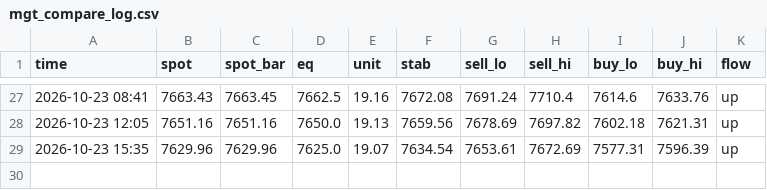
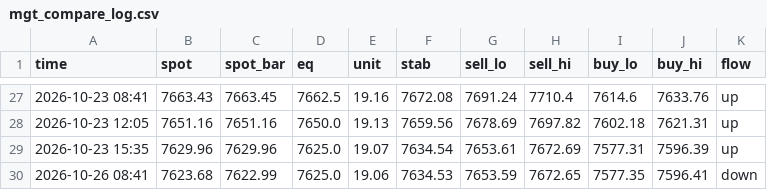
Before and after one commit to anwaralnayri1411-source/spx-bot, a CSV file: mgt_compare_log.csv, drawn as a sheet; only a part is shown, gaps mark what is left out.

```diff
--- a/mgt_compare_log.csv
+++ b/mgt_compare_log.csv
@@ -29 +29,2 @@ time,spot,spot_bar,eq,unit,stab,sell_lo,sell_hi,buy_lo,buy_hi,flow
 2026-10-23 15:35,7629.96,7629.96,7625.0,19.07,7634.54,7653.61,7672.69,7577.31,7596.39,up
+2026-10-26 08:41,7623.68,7622.99,7625.0,19.06,7634.53,7653.59,7672.65,7577.35,7596.41,down
```
Also changed, not shown: levels_log.csv, 1 other file.
